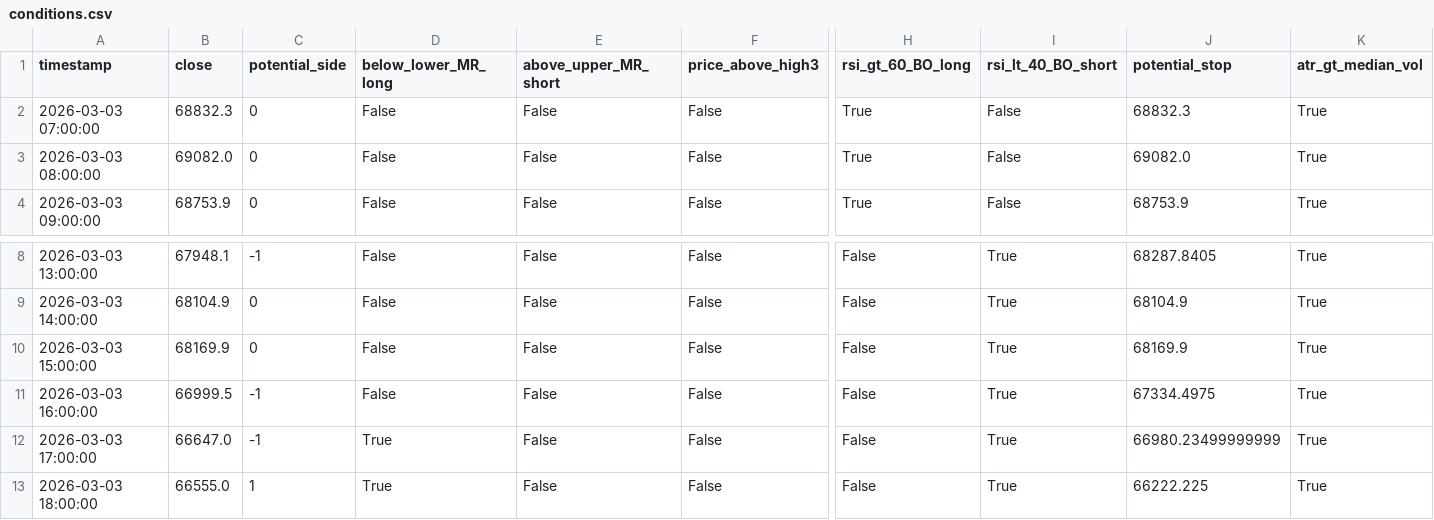
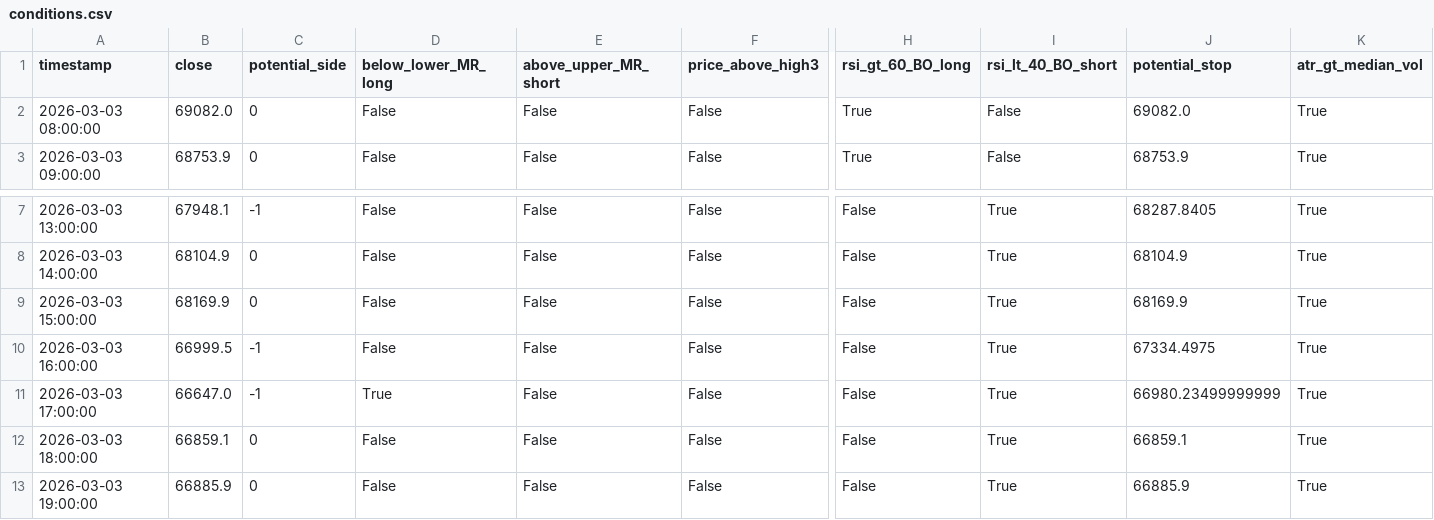
Before and after one commit to cdavocazh/btc-db-v3-cron, a CSV file: backtest_results/conditions.csv, drawn as a sheet; only a part is shown, gaps mark what is left out; removed rows and columns are numbered as before the commit, all else as after; rows hold the shown columns only; the diff names each change by its address in the sheet, - before the commit and + after, or states it on an @@ line.

```diff
--- a/backtest_results/conditions.csv
+++ b/backtest_results/conditions.csv
-row 2: 2026-03-03 07:00:00 | 68832.3 | 0 | False | False | False | True | False | 68832.3 | True
-B12 (close): 66555.0
+B12 (close): 66859.1
-C12 (potential_side): 1
+C12 (potential_side): 0
-D12 (below_lower_MR_long): True
+D12 (below_lower_MR_long): False
-J12 (potential_stop): 66222.225
+J12 (potential_stop): 66859.1
+row 13: 2026-03-03 19:00:00 | 66885.9 | 0 | False | False | False | False | True | 66885.9 | True
```
Also changed, not shown: backtest_results/indicators.csv, 3 other files.
